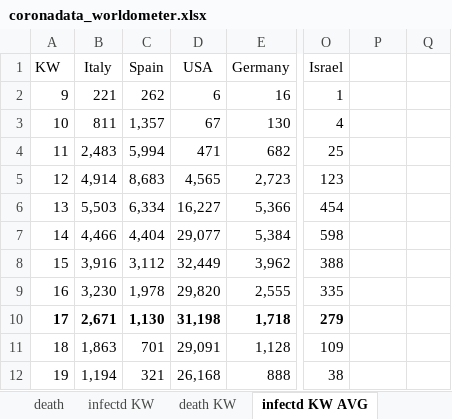
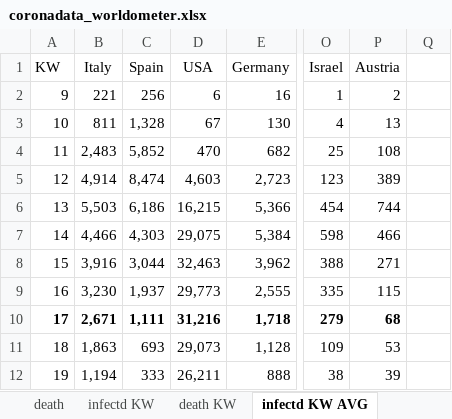
Before and after one commit to ChristophKrause/coronaDataHelper, an Excel workbook: src/CoronaDataHelper/CoronaDataHelper/res/coronadata_worldometer.xlsx, sheet infectd KW AVG, drawn as a sheet; only a part is shown, gaps mark what is left out; values as stored, in another font and other column widths than the file's, no borders; conditional formats not drawn; the diff covers the shown part only; the diff names each change by its address in the sheet, - before the commit and + after, or states it on an @@ line.

Commit message:
update data (with austria)

```diff
--- a/src/CoronaDataHelper/CoronaDataHelper/res/coronadata_worldometer.xlsx (sheet infectd KW AVG)
+++ b/src/CoronaDataHelper/CoronaDataHelper/res/coronadata_worldometer.xlsx (sheet infectd KW AVG)
-P1: (empty)
+P1: Austria
-C2 (Spain): 262
+C2 (Spain): 256
-P2 (Austria): (empty)
+P2 (Austria): 2
-C3 (Spain): 1,357
+C3 (Spain): 1,328
-P3 (Austria): (empty)
+P3 (Austria): 13
-C4 (Spain): 5,994
+C4 (Spain): 5,852
-D4 (USA): 471
+D4 (USA): 470
-P4 (Austria): (empty)
+P4 (Austria): 108
-C5 (Spain): 8,683
+C5 (Spain): 8,474
-D5 (USA): 4,565
+D5 (USA): 4,603
-P5 (Austria): (empty)
+P5 (Austria): 389
-C6 (Spain): 6,334
+C6 (Spain): 6,186
-D6 (USA): 16,227
+D6 (USA): 16,215
-P6 (Austria): (empty)
+P6 (Austria): 744
-C7 (Spain): 4,404
+C7 (Spain): 4,303
-D7 (USA): 29,077
+D7 (USA): 29,075
-P7 (Austria): (empty)
+P7 (Austria): 466
-C8 (Spain): 3,112
+C8 (Spain): 3,044
-D8 (USA): 32,449
+D8 (USA): 32,463
-P8 (Austria): (empty)
+P8 (Austria): 271
-C9 (Spain): 1,978
+C9 (Spain): 1,937
-D9 (USA): 29,820
+D9 (USA): 29,773
-P9 (Austria): (empty)
+P9 (Austria): 115
-C10 (Spain): 1,130
+C10 (Spain): 1,111
-D10 (USA): 31,198
+D10 (USA): 31,216
-P10 (Austria): (empty)
+P10 (Austria): 68
-C11 (Spain): 701
+C11 (Spain): 693
-D11 (USA): 29,091
+D11 (USA): 29,073
-P11 (Austria): (empty)
+P11 (Austria): 53
-C12 (Spain): 321
+C12 (Spain): 333
-D12 (USA): 26,168
+D12 (USA): 26,211
-P12 (Austria): (empty)
+P12 (Austria): 39
```
Also changed, not shown: 20 added rows, 20 removed rows and 152 edited cells elsewhere in this sheet, sheet death, sheet infected, sheet death KW AVG, sheet infectd KW, sheet death KW, src/CoronaDataHelper/CoronaDataHelper/res/coronadata-JHUCSSE.xlsx, src/CoronaDataHelper/CoronaDataHelper/res/coronadata_germany.xlsx, 3 other files.
